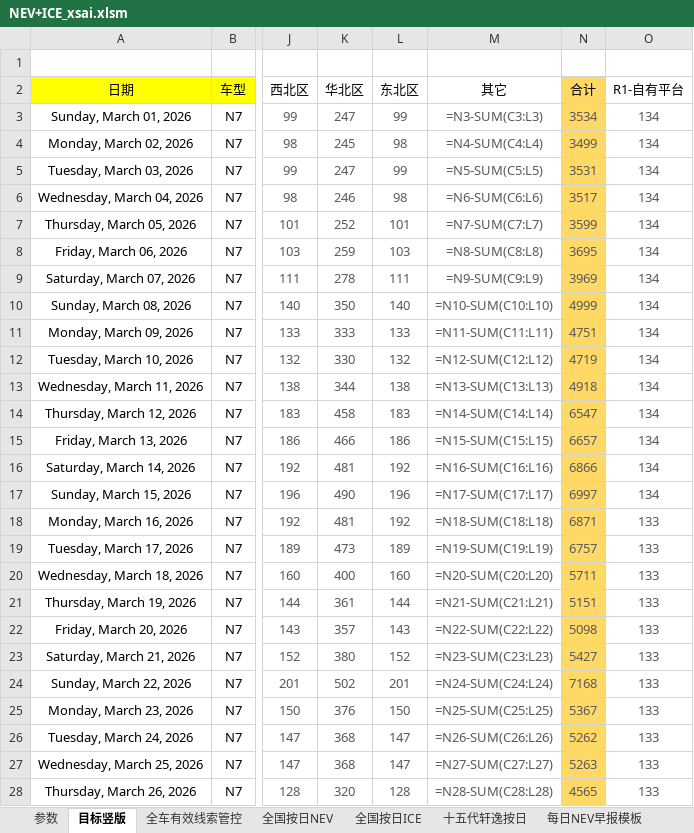
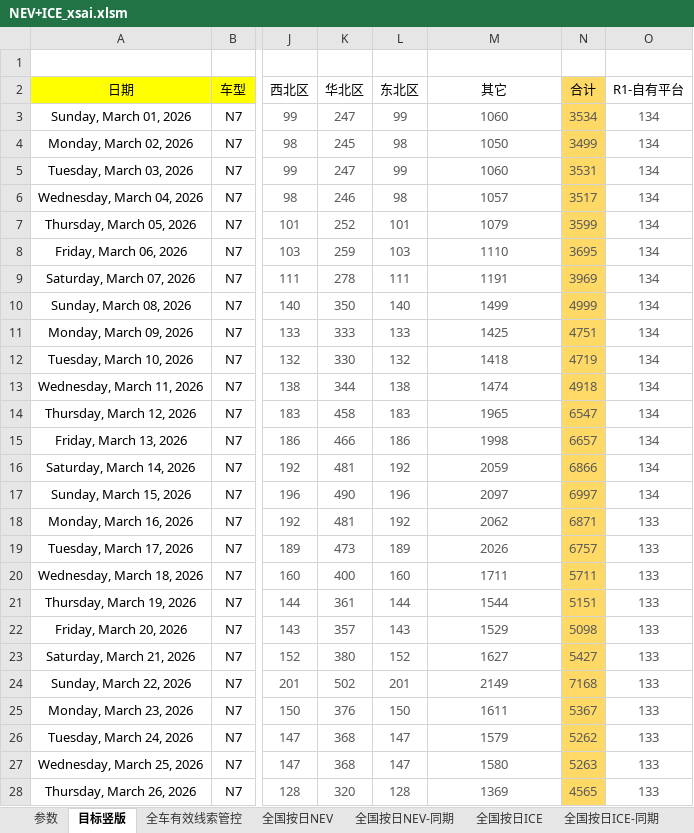
Before and after one commit to Django604/AI_Digest, an Excel workbook: data/source/NEV+ICE_xsai.xlsm, sheet 目标竖版, drawn as a sheet; only a part is shown, gaps mark what is left out; values as stored, in another font and other column widths than the file's, no borders; formulas without a stored value are shown as written; conditional formats not drawn; the diff covers the shown part only; the diff names each change by its address in the sheet, - before the commit and + after, or states it on an @@ line.

```diff
--- a/data/source/NEV+ICE_xsai.xlsm (sheet 目标竖版)
+++ b/data/source/NEV+ICE_xsai.xlsm (sheet 目标竖版)
+sheet tab: 全国按日NEV-同期
+sheet tab: 全国按日ICE-同期
-M3 (其它): =N3-SUM(C3:L3)
+M3 (其它): 1060
-M4 (其它): =N4-SUM(C4:L4)
+M4 (其它): 1050
-M5 (其它): =N5-SUM(C5:L5)
+M5 (其它): 1060
-M6 (其它): =N6-SUM(C6:L6)
+M6 (其它): 1057
-M7 (其它): =N7-SUM(C7:L7)
+M7 (其它): 1079
-M8 (其它): =N8-SUM(C8:L8)
+M8 (其它): 1110
-M9 (其它): =N9-SUM(C9:L9)
+M9 (其它): 1191
-M10 (其它): =N10-SUM(C10:L10)
+M10 (其它): 1499
-M11 (其它): =N11-SUM(C11:L11)
+M11 (其它): 1425
-M12 (其它): =N12-SUM(C12:L12)
+M12 (其它): 1418
-M13 (其它): =N13-SUM(C13:L13)
+M13 (其它): 1474
-M14 (其它): =N14-SUM(C14:L14)
+M14 (其它): 1965
-M15 (其它): =N15-SUM(C15:L15)
+M15 (其它): 1998
-M16 (其它): =N16-SUM(C16:L16)
+M16 (其它): 2059
-M17 (其它): =N17-SUM(C17:L17)
+M17 (其它): 2097
-M18 (其它): =N18-SUM(C18:L18)
+M18 (其它): 2062
-M19 (其它): =N19-SUM(C19:L19)
+M19 (其它): 2026
-M20 (其它): =N20-SUM(C20:L20)
+M20 (其它): 1711
-M21 (其它): =N21-SUM(C21:L21)
+M21 (其它): 1544
-M22 (其它): =N22-SUM(C22:L22)
+M22 (其它): 1529
-M23 (其它): =N23-SUM(C23:L23)
+M23 (其它): 1627
-M24 (其它): =N24-SUM(C24:L24)
+M24 (其它): 2149
-M25 (其它): =N25-SUM(C25:L25)
+M25 (其它): 1611
-M26 (其它): =N26-SUM(C26:L26)
+M26 (其它): 1579
-M27 (其它): =N27-SUM(C27:L27)
+M27 (其它): 1580
-M28 (其它): =N28-SUM(C28:L28)
+M28 (其它): 1369
```
Also changed, not shown: 1210 edited cells elsewhere in this sheet, sheet 全车有效线索管控, sheet 参数, charts or pictures, 35 other files.
